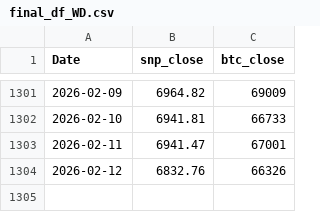
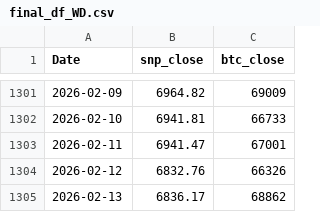
Before and after one commit to AkarshGaonkar/Bitcoin--SP500-cycle-analyzer-and-correlation-index, a CSV file: final_df_WD.csv, drawn as a sheet; only a part is shown, gaps mark what is left out; the diff names each change by its address in the sheet, - before the commit and + after, or states it on an @@ line.

```diff
--- a/final_df_WD.csv
+++ b/final_df_WD.csv
+row 1305: 2026-02-13 | 6836.17 | 68862
```
Also changed, not shown: 4 other files.
